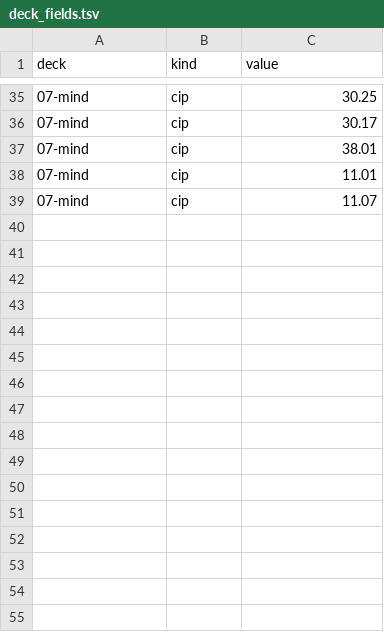
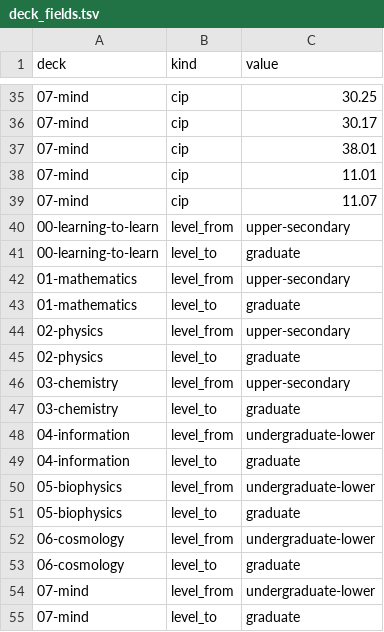
Before and after one commit to bucket-foundation/bucket-foundation, a TSV file: learning/corpus/alignment/build/deck_fields.tsv, drawn as a sheet; only a part is shown, gaps mark what is left out; the diff names each change by its address in the sheet, - before the commit and + after, or states it on an @@ line.

```diff
--- a/learning/corpus/alignment/build/deck_fields.tsv
+++ b/learning/corpus/alignment/build/deck_fields.tsv
+row 40: 00-learning-to-learn | level_from | upper-secondary
+row 41: 00-learning-to-learn | level_to | graduate
+row 42: 01-mathematics | level_from | upper-secondary
+row 43: 01-mathematics | level_to | graduate
+row 44: 02-physics | level_from | upper-secondary
+row 45: 02-physics | level_to | graduate
+row 46: 03-chemistry | level_from | upper-secondary
+row 47: 03-chemistry | level_to | graduate
+row 48: 04-information | level_from | undergraduate-lower
+row 49: 04-information | level_to | graduate
+row 50: 05-biophysics | level_from | undergraduate-lower
+row 51: 05-biophysics | level_to | graduate
+row 52: 06-cosmology | level_from | undergraduate-lower
+row 53: 06-cosmology | level_to | graduate
+row 54: 07-mind | level_from | undergraduate-lower
+row 55: 07-mind | level_to | graduate
```
Also changed, not shown: 15 other files.
